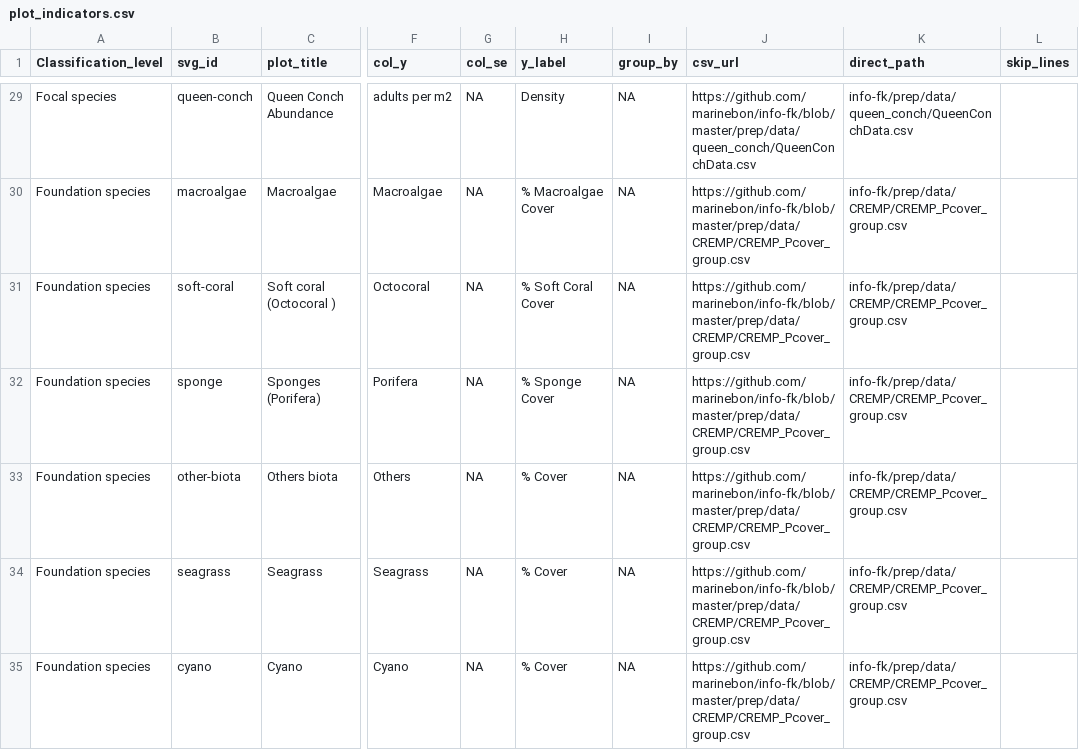
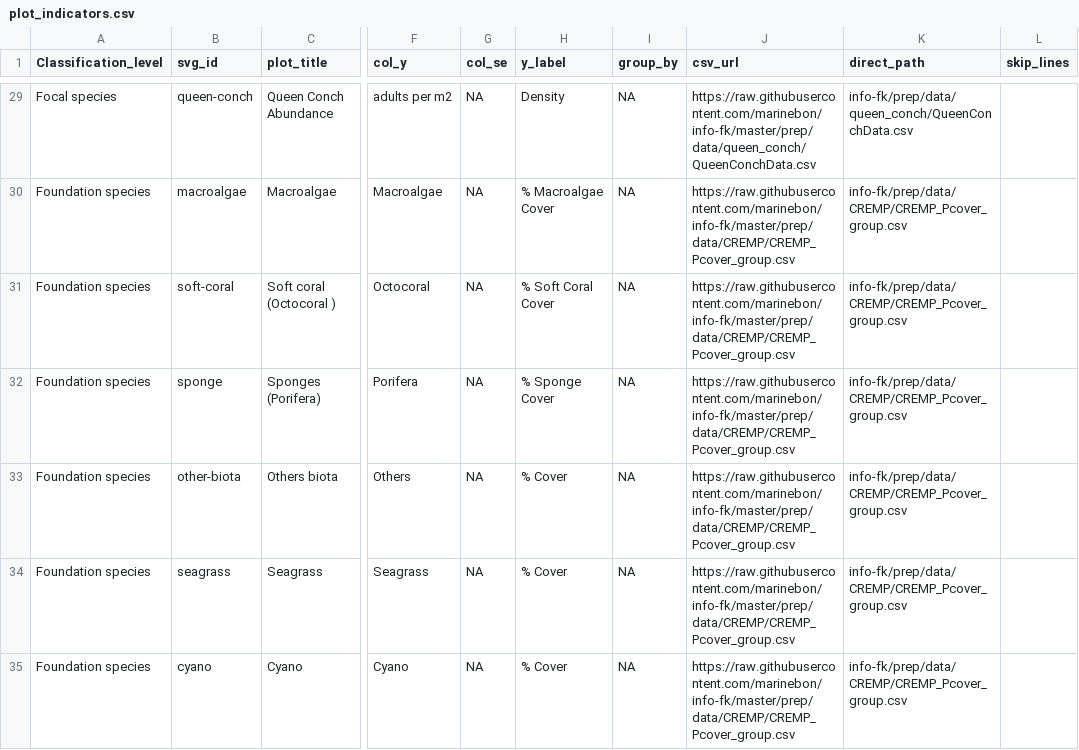
Before and after one commit to marinebon/info-demo, a CSV file: plot_indicators.csv, drawn as a sheet; only a part is shown, gaps mark what is left out; the diff covers the shown part only; the diff names each change by its address in the sheet, - before the commit and + after, or states it on an @@ line.

```diff
--- a/plot_indicators.csv
+++ b/plot_indicators.csv
-J29 (csv_url): https://github.com/marinebon/info-fk/blob/master/prep/data/queen_conch/QueenConchData.csv
+J29 (csv_url): https://raw.githubusercontent.com/marinebon/info-fk/master/prep/data/queen_conch/QueenConchData.csv
-J30:J35 (csv_url): https://github.com/marinebon/info-fk/blob/master/prep/data/CREMP/CREMP_Pcover_group.csv
+J30:J35 (csv_url): https://raw.githubusercontent.com/marinebon/info-fk/master/prep/data/CREMP/CREMP_Pcover_group.csv
```
Also changed, not shown: 70 edited cells elsewhere in this file.
